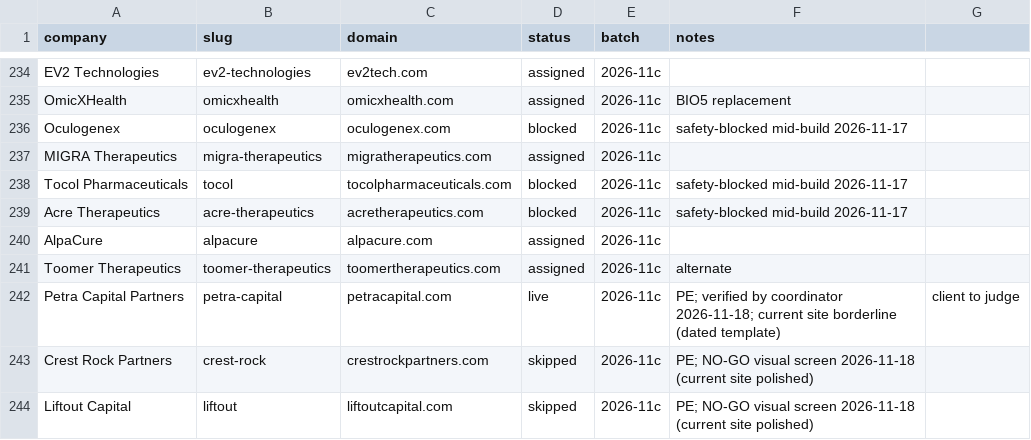
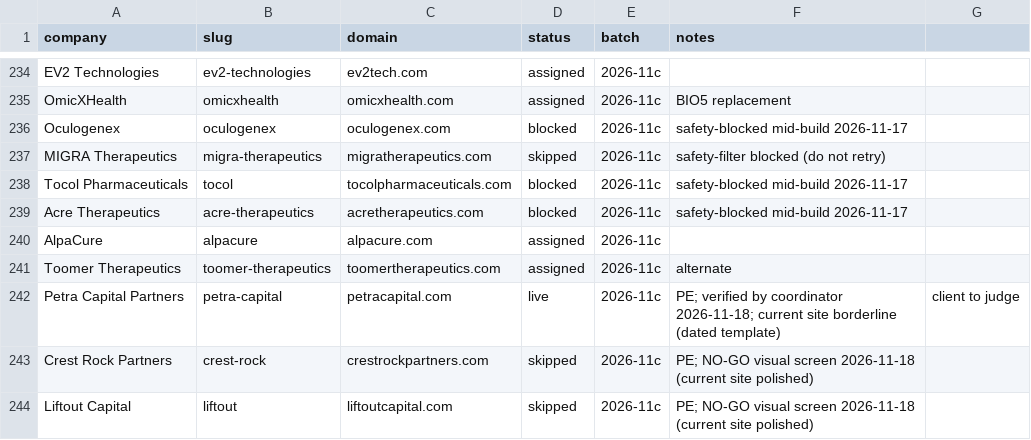
Before and after one commit to charneym/harvardsites, a CSV file: _kit/sourcing/registry.csv, drawn as a sheet; only a part is shown, gaps mark what is left out.

```diff
--- a/_kit/sourcing/registry.csv
+++ b/_kit/sourcing/registry.csv
@@ -236,3 +236,3 @@ OmicXHealth,omicxhealth,omicxhealth.com,assigned,2026-11c,BIO5 replacement
 Oculogenex,oculogenex,oculogenex.com,blocked,2026-11c,safety-blocked mid-build 2026-11-17
-MIGRA Therapeutics,migra-therapeutics,migratherapeutics.com,assigned,2026-11c,
+MIGRA Therapeutics,migra-therapeutics,migratherapeutics.com,skipped,2026-11c,safety-filter blocked (do not retry)
 Tocol Pharmaceuticals,tocol,tocolpharmaceuticals.com,blocked,2026-11c,safety-blocked mid-build 2026-11-17
```
